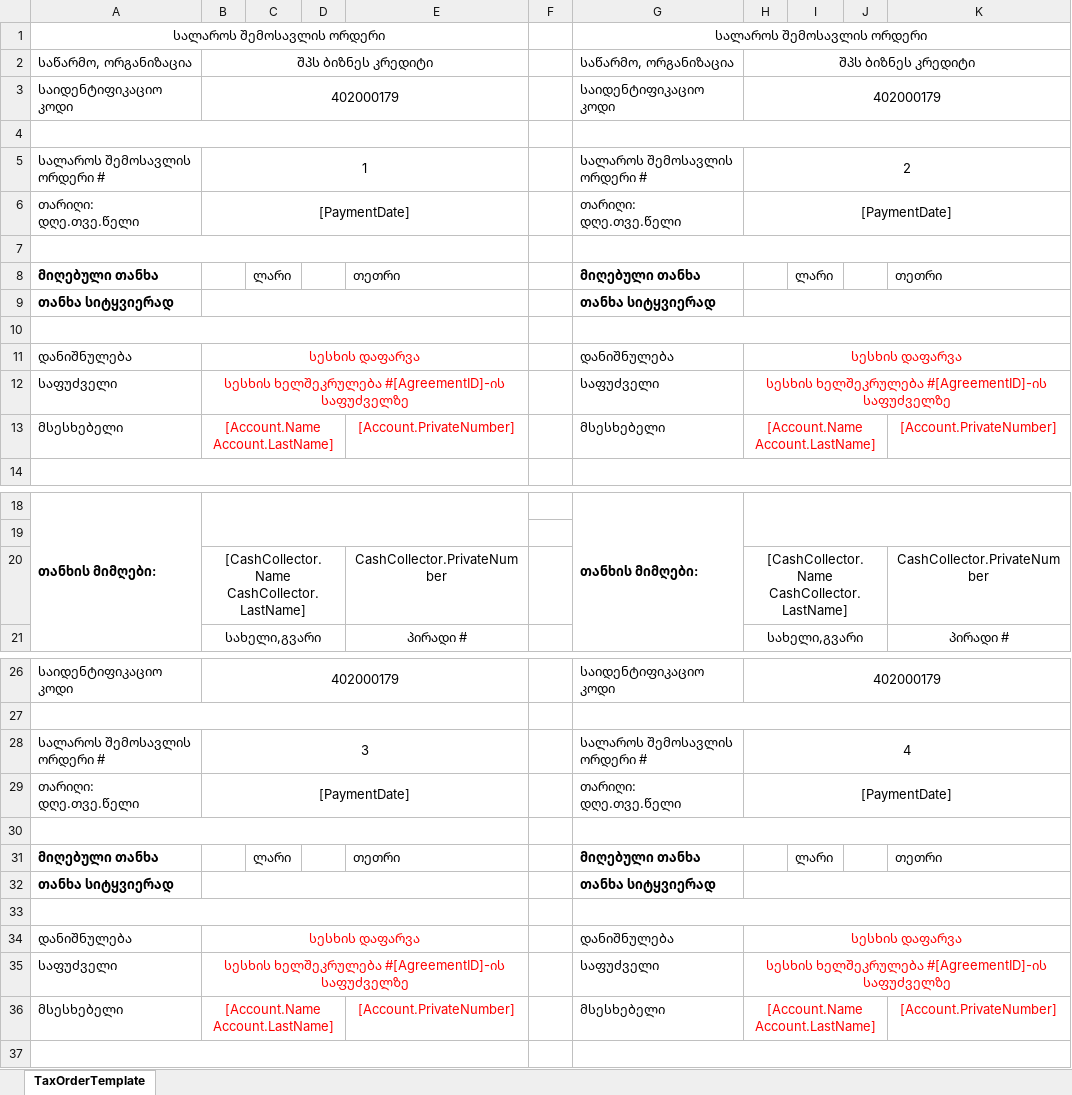
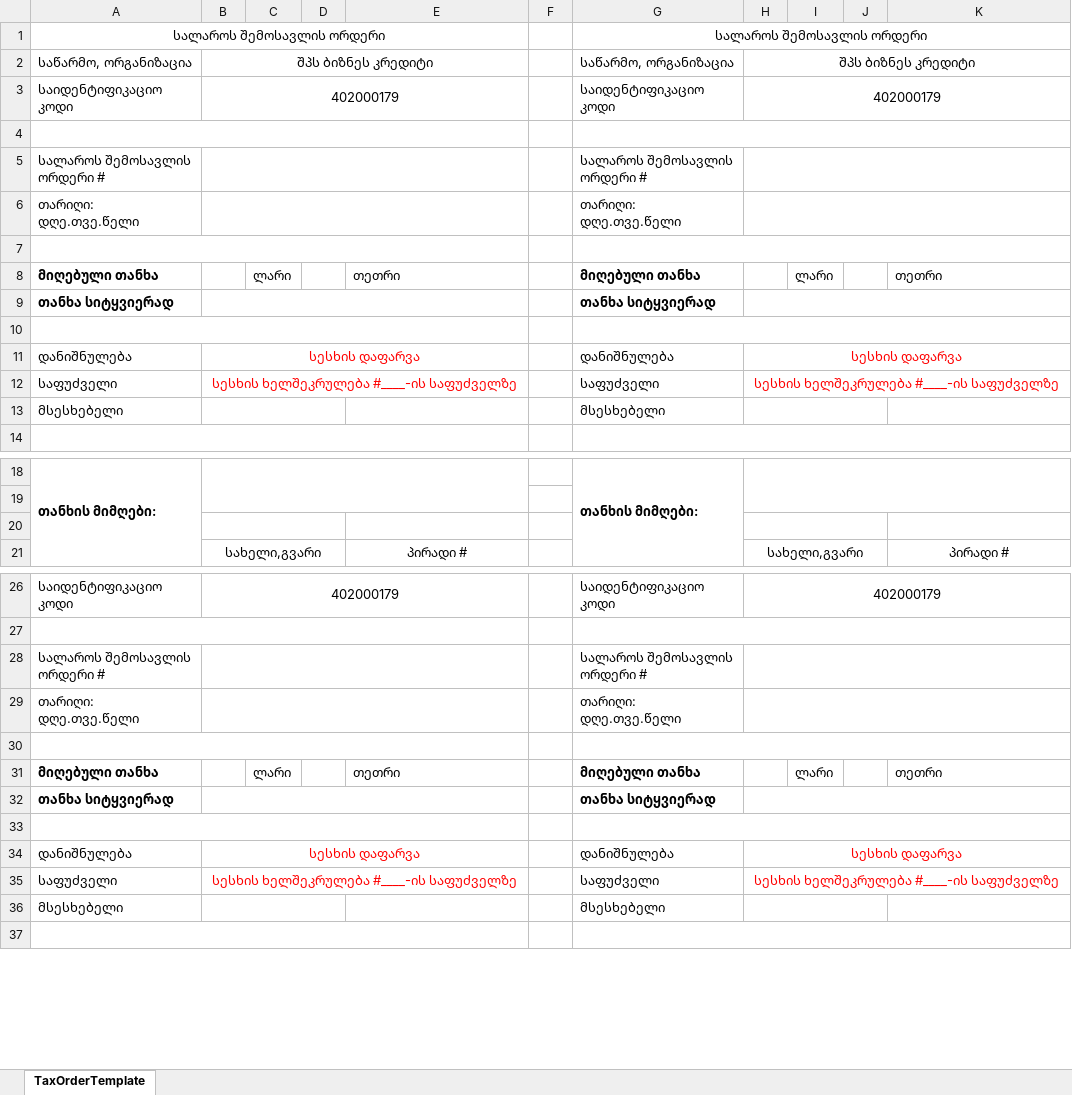
Before and after one commit to BurnOutDev/Loan, an Excel workbook: BusinessCredit.LoanManagementSystem.Web/Resources/TaxOrderTemplate.xlsx, sheet TaxOrderTemplate, drawn as a sheet; only a part is shown, gaps mark what is left out; values as stored, in another font and other column widths than the file's, no borders; the diff covers the shown part only; the diff names each change by its address in the sheet, - before the commit and + after, or states it on an @@ line.

Commit message:
Excel_File_Generator_Download_In_One_File_Working

```diff
--- a/BusinessCredit.LoanManagementSystem.Web/Resources/TaxOrderTemplate.xlsx (sheet TaxOrderTemplate)
+++ b/BusinessCredit.LoanManagementSystem.Web/Resources/TaxOrderTemplate.xlsx (sheet TaxOrderTemplate)
-B5: 1
+B5: (empty)
-H5: 2
+H5: (empty)
-B6: [PaymentDate]
+B6: (empty)
-H6: [PaymentDate]
+H6: (empty)
-B12: სესხის ხელშეკრულება #[AgreementID]-ის საფუძველზე
+B12: სესხის ხელშეკრულება #____-ის საფუძველზე
-H12: სესხის ხელშეკრულება #[AgreementID]-ის საფუძველზე
+H12: სესხის ხელშეკრულება #____-ის საფუძველზე
-B13: [Account.Name Account.LastName]
+B13: (empty)
-E13: [Account.PrivateNumber]
+E13: (empty)
-H13: [Account.Name Account.LastName]
+H13: (empty)
-K13: [Account.PrivateNumber]
+K13: (empty)
-row 20:  | [CashCollector.Name CashCollector.LastName] |  |  | CashCollector.PrivateNumber |  |  | [CashCollector.Name CashCollector.LastName] |  |  | CashCollector.PrivateNumber
+row 20: (empty)
-B28: 3
+B28: (empty)
-H28: 4
+H28: (empty)
-B29: [PaymentDate]
+B29: (empty)
-H29: [PaymentDate]
+H29: (empty)
-B35: სესხის ხელშეკრულება #[AgreementID]-ის საფუძველზე
+B35: სესხის ხელშეკრულება #____-ის საფუძველზე
-H35: სესხის ხელშეკრულება #[AgreementID]-ის საფუძველზე
+H35: სესხის ხელშეკრულება #____-ის საფუძველზე
-B36: [Account.Name Account.LastName]
+B36: (empty)
-E36: [Account.PrivateNumber]
+E36: (empty)
-H36: [Account.Name Account.LastName]
+H36: (empty)
-K36: [Account.PrivateNumber]
+K36: (empty)
```
Also changed, not shown: 4 edited cells elsewhere in this sheet, 2 other files.
